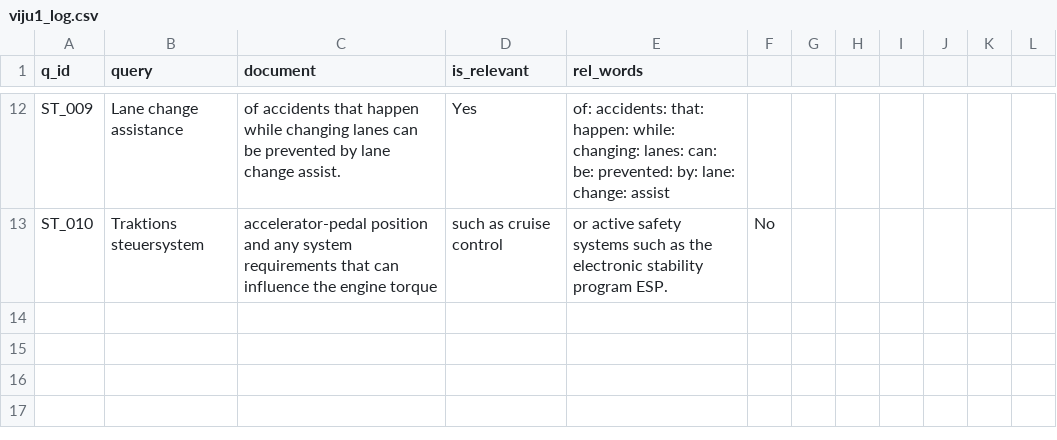
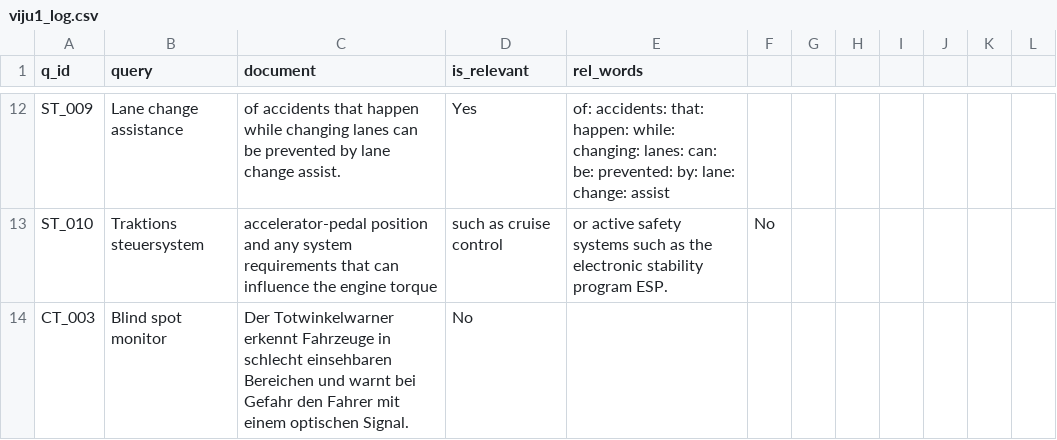
Before and after one commit to vijusudhi/cltr_web_app, a CSV file: logs/viju1_log.csv, drawn as a sheet; only a part is shown, gaps mark what is left out; the diff names each change by its address in the sheet, - before the commit and + after, or states it on an @@ line.

Commit message:
User viju1 updating via PyGithub

```diff
--- a/logs/viju1_log.csv
+++ b/logs/viju1_log.csv
+row 14: CT_003 | Blind spot monitor | Der Totwinkelwarner erkennt Fahrzeuge in schlecht einsehbaren Bereichen und warnt bei Gefahr den Fahrer mit einem optischen Signal. | No
```
